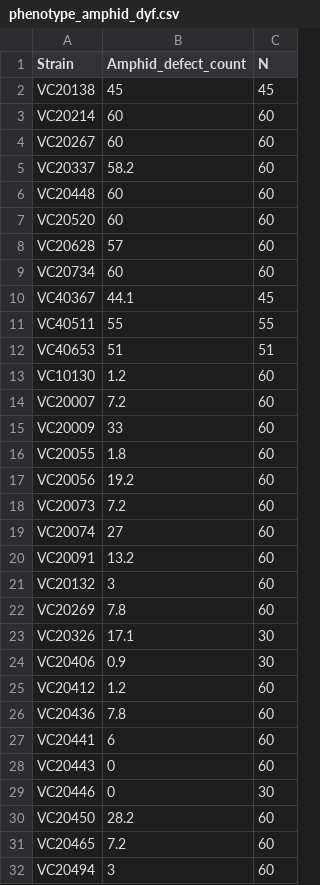
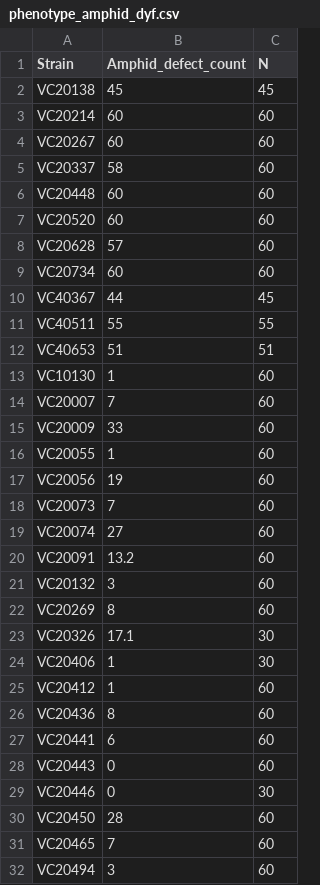
Before and after one commit to ttimbers/Million-Mutation-Project-dye-filling-SKAT, a CSV file: data/phenotype_amphid_dyf.csv, drawn as a sheet; only a part is shown; the diff covers the shown part only.

```diff
--- a/data/phenotype_amphid_dyf.csv
+++ b/data/phenotype_amphid_dyf.csv
@@ -4,3 +4,3 @@ VC20214,60,60
 VC20267,60,60
-VC20337,58.2,60
+VC20337,58,60
 VC20448,60,60
@@ -9,11 +9,11 @@ VC20628,57,60
 VC20734,60,60
-VC40367,44.1,45
+VC40367,44,45
 VC40511,55,55
 VC40653,51,51
-VC10130,1.2,60
-VC20007,7.2,60
+VC10130,1,60
+VC20007,7,60
 VC20009,33,60
-VC20055,1.8,60
-VC20056,19.2,60
-VC20073,7.2,60
+VC20055,1,60
+VC20056,19,60
+VC20073,7,60
 VC20074,27,60
@@ -21,7 +21,7 @@ VC20091,13.2,60
 VC20132,3,60
-VC20269,7.8,60
+VC20269,8,60
 VC20326,17.1,30
-VC20406,0.9,30
-VC20412,1.2,60
-VC20436,7.8,60
+VC20406,1,30
+VC20412,1,60
+VC20436,8,60
 VC20441,6,60
@@ -29,4 +29,4 @@ VC20443,0,60
 VC20446,0,30
-VC20450,28.2,60
-VC20465,7.2,60
+VC20450,28,60
+VC20465,7,60
 VC20494,3,60
```
Also changed, not shown: 15 edited cells elsewhere in this file, 3 other files.
